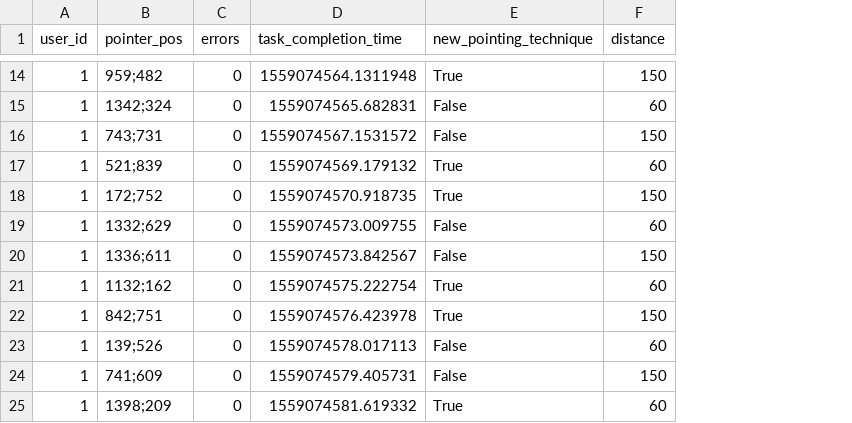
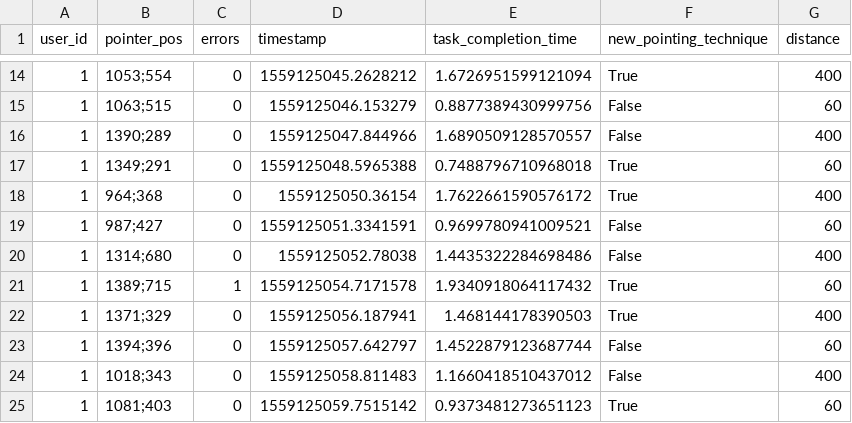
Before and after one commit to ChristophToegel/ITT2019_GruppeD_1, a CSV file: Blatt_5/p1.csv, drawn as a sheet; only a part is shown, gaps mark what is left out; addresses are those after the commit; the diff covers the shown part only; the diff names each change by its address in the sheet, - before the commit and + after, or states it on an @@ line.

```diff
--- a/Blatt_5/p1.csv
+++ b/Blatt_5/p1.csv
+column D (timestamp), rows 14-25: 1559125045.2628212 | 1559125046.153279 | 1559125047.844966 | 1559125048.5965388 | 1559125050.36154 | 1559125051.3341591 | 1559125052.78038 | 1559125054.7171578 | 1559125056.187941 | 1559125057.642797 | 1559125058.811483 | 1559125059.7515142
-B14 (pointer_pos): 959;482
+B14 (pointer_pos): 1053;554
-E14 (task_completion_time): 1559074564.1311948
+E14 (task_completion_time): 1.6726951599121094
-G14 (distance): 150
+G14 (distance): 400
-B15 (pointer_pos): 1342;324
+B15 (pointer_pos): 1063;515
-E15 (task_completion_time): 1559074565.682831
+E15 (task_completion_time): 0.8877389430999756
-B16 (pointer_pos): 743;731
+B16 (pointer_pos): 1390;289
-E16 (task_completion_time): 1559074567.1531572
+E16 (task_completion_time): 1.6890509128570557
-G16 (distance): 150
+G16 (distance): 400
-B17 (pointer_pos): 521;839
+B17 (pointer_pos): 1349;291
-E17 (task_completion_time): 1559074569.179132
+E17 (task_completion_time): 0.7488796710968018
-B18 (pointer_pos): 172;752
+B18 (pointer_pos): 964;368
-E18 (task_completion_time): 1559074570.918735
+E18 (task_completion_time): 1.7622661590576172
-G18 (distance): 150
+G18 (distance): 400
-B19 (pointer_pos): 1332;629
+B19 (pointer_pos): 987;427
-E19 (task_completion_time): 1559074573.009755
+E19 (task_completion_time): 0.9699780941009521
-B20 (pointer_pos): 1336;611
+B20 (pointer_pos): 1314;680
-E20 (task_completion_time): 1559074573.842567
+E20 (task_completion_time): 1.4435322284698486
-G20 (distance): 150
+G20 (distance): 400
-B21 (pointer_pos): 1132;162
+B21 (pointer_pos): 1389;715
-C21 (errors): 0
+C21 (errors): 1
-E21 (task_completion_time): 1559074575.222754
+E21 (task_completion_time): 1.9340918064117432
-B22 (pointer_pos): 842;751
+B22 (pointer_pos): 1371;329
-E22 (task_completion_time): 1559074576.423978
+E22 (task_completion_time): 1.468144178390503
-G22 (distance): 150
+G22 (distance): 400
-B23 (pointer_pos): 139;526
+B23 (pointer_pos): 1394;396
-E23 (task_completion_time): 1559074578.017113
+E23 (task_completion_time): 1.4522879123687744
-B24 (pointer_pos): 741;609
+B24 (pointer_pos): 1018;343
-E24 (task_completion_time): 1559074579.405731
+E24 (task_completion_time): 1.1660418510437012
-G24 (distance): 150
+G24 (distance): 400
-B25 (pointer_pos): 1398;209
+B25 (pointer_pos): 1081;403
-E25 (task_completion_time): 1559074581.619332
+E25 (task_completion_time): 0.9373481273651123
```
Also changed, not shown: 2 added rows, 2 removed rows and 66 edited cells elsewhere in this file, Blatt_5/p2.csv, 9 other files.
